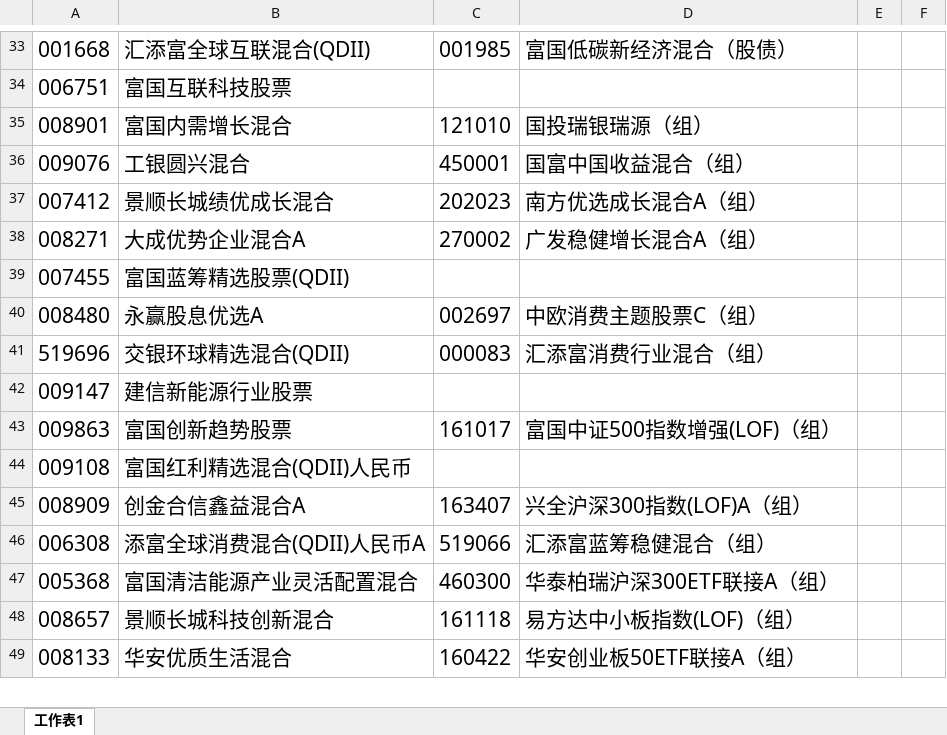
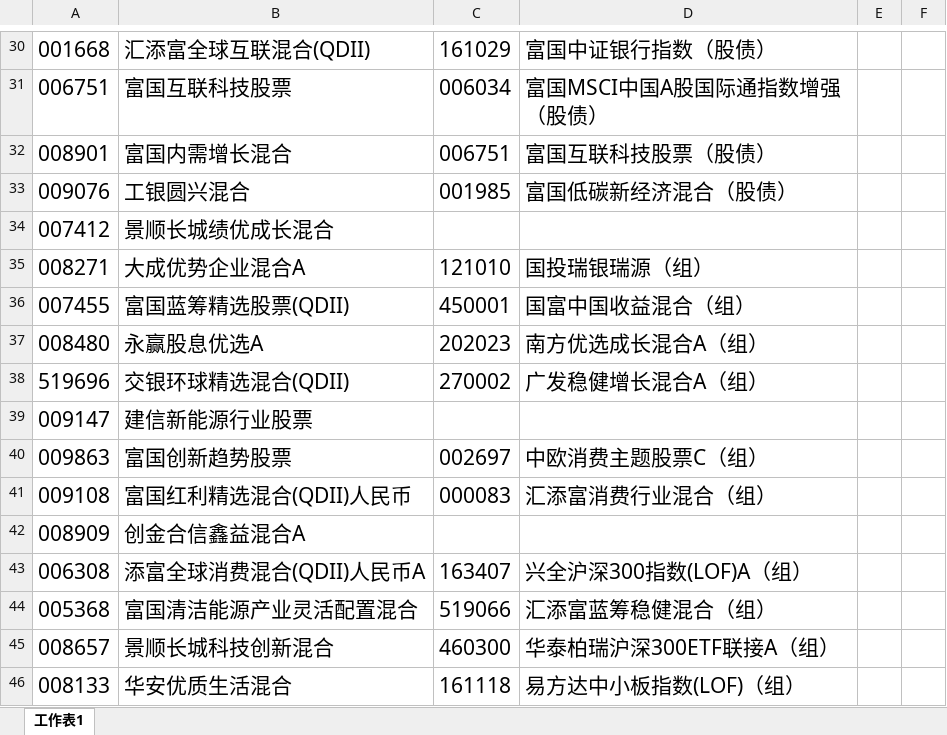
Before and after one commit to lijiadashaoye/jijinfenxi, an Excel workbook: 定投.xlsx, sheet 工作表1, drawn as a sheet; only a part is shown, gaps mark what is left out; values as stored, in another font and other column widths than the file's, no borders; addresses are those after the commit; the diff covers the shown part only; the diff names each change by its address in the sheet, - before the commit and + after, or states it on an @@ line.

```diff
--- a/定投.xlsx (sheet 工作表1)
+++ b/定投.xlsx (sheet 工作表1)
-C30: 001985
+C30: 161029
-D30: 富国低碳新经济混合（股债）
+D30: 富国中证银行指数（股债）
-C31: (empty)
+C31: 006034
-D31: (empty)
+D31: 富国MSCI中国A股国际通指数增强（股债）
-C32: 121010
+C32: 006751
-D32: 国投瑞银瑞源（组）
+D32: 富国互联科技股票（股债）
-C33: 450001
+C33: 001985
-D33: 国富中国收益混合（组）
+D33: 富国低碳新经济混合（股债）
-C34: 202023
+C34: (empty)
-D34: 南方优选成长混合A（组）
+D34: (empty)
-C35: 270002
+C35: 121010
-D35: 广发稳健增长混合A（组）
+D35: 国投瑞银瑞源（组）
-C36: (empty)
+C36: 450001
-D36: (empty)
+D36: 国富中国收益混合（组）
-C37: 002697
+C37: 202023
-D37: 中欧消费主题股票C（组）
+D37: 南方优选成长混合A（组）
-C38: 000083
+C38: 270002
-D38: 汇添富消费行业混合（组）
+D38: 广发稳健增长混合A（组）
-C40: 161017
+C40: 002697
-D40: 富国中证500指数增强(LOF)（组）
+D40: 中欧消费主题股票C（组）
-C41: (empty)
+C41: 000083
-D41: (empty)
+D41: 汇添富消费行业混合（组）
-C42: 163407
+C42: (empty)
-D42: 兴全沪深300指数(LOF)A（组）
+D42: (empty)
-C43: 519066
+C43: 163407
-D43: 汇添富蓝筹稳健混合（组）
+D43: 兴全沪深300指数(LOF)A（组）
-C44: 460300
+C44: 519066
-D44: 华泰柏瑞沪深300ETF联接A（组）
+D44: 汇添富蓝筹稳健混合（组）
-C45: 161118
+C45: 460300
-D45: 易方达中小板指数(LOF)（组）
+D45: 华泰柏瑞沪深300ETF联接A（组）
-C46: 160422
+C46: 161118
-D46: 华安创业板50ETF联接A（组）
+D46: 易方达中小板指数(LOF)（组）
```
Also changed, not shown: 15 added rows, 4 removed rows and 94 edited cells elsewhere in this sheet, 3 other files.
